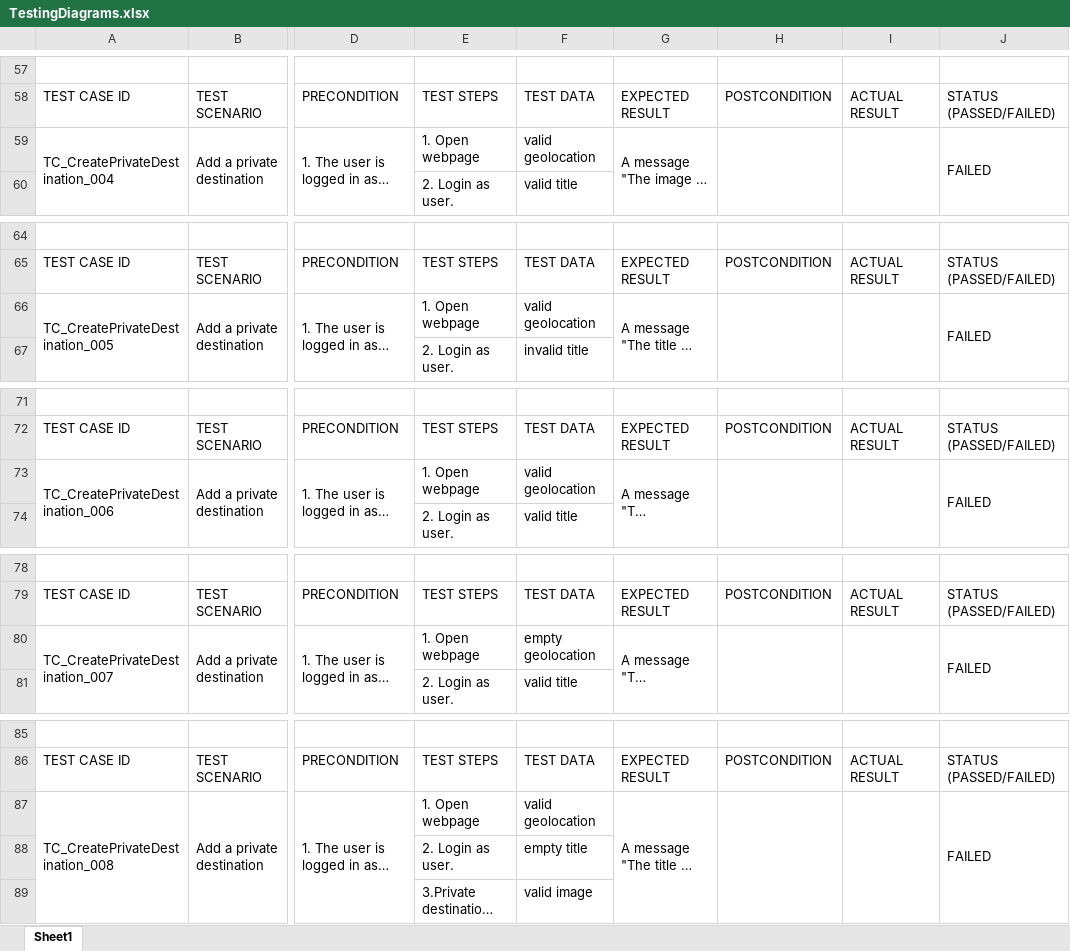
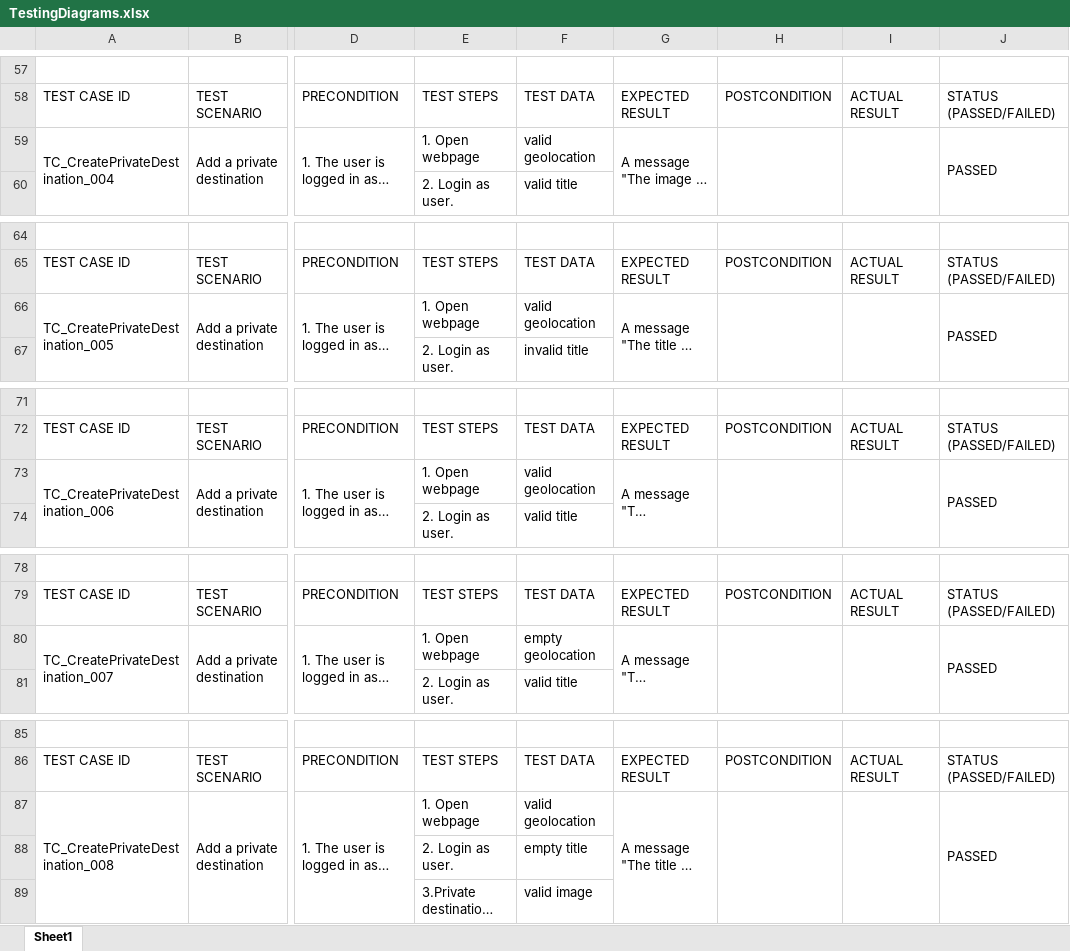
Before and after one commit to fragN7/CS-Work, an Excel workbook: 4thSemester/SoftwareEngineering/TestingDiagrams.xlsx, sheet Sheet1, drawn as a sheet; only a part is shown, gaps mark what is left out; long unchanged cells end in …; values as stored, in another font and other column widths than the file's, no cell formats; the diff covers the shown part only; the diff names each change by its address in the sheet, - before the commit and + after, or states it on an @@ line.

```diff
--- a/4thSemester/SoftwareEngineering/TestingDiagrams.xlsx (sheet Sheet1)
+++ b/4thSemester/SoftwareEngineering/TestingDiagrams.xlsx (sheet Sheet1)
-J59: FAILED
+J59: PASSED
-J66: FAILED
+J66: PASSED
-J73: FAILED
+J73: PASSED
-J80: FAILED
+J80: PASSED
-J87: FAILED
+J87: PASSED
```
Also changed, not shown: 15 edited cells elsewhere in this sheet, cell formats, 9 other files.
